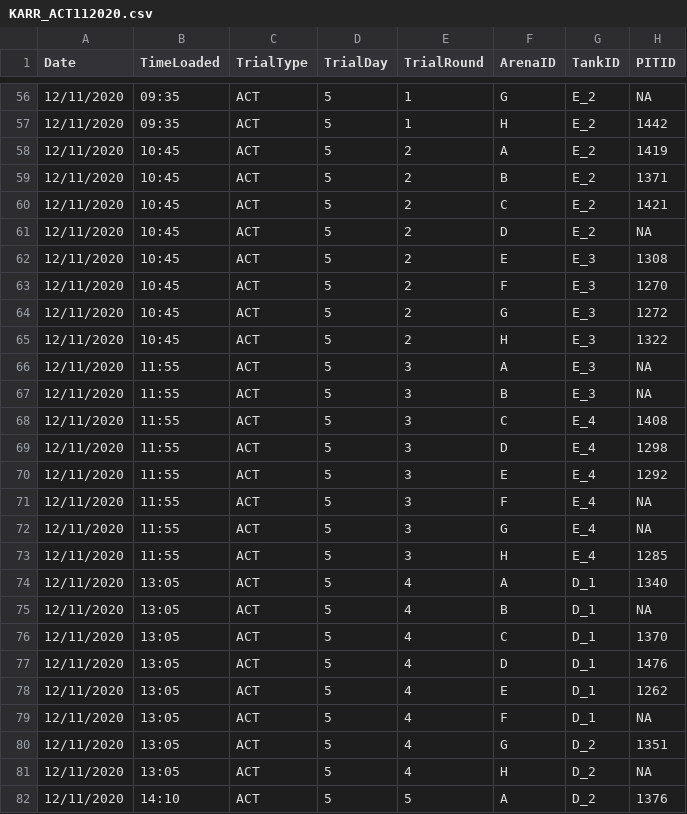
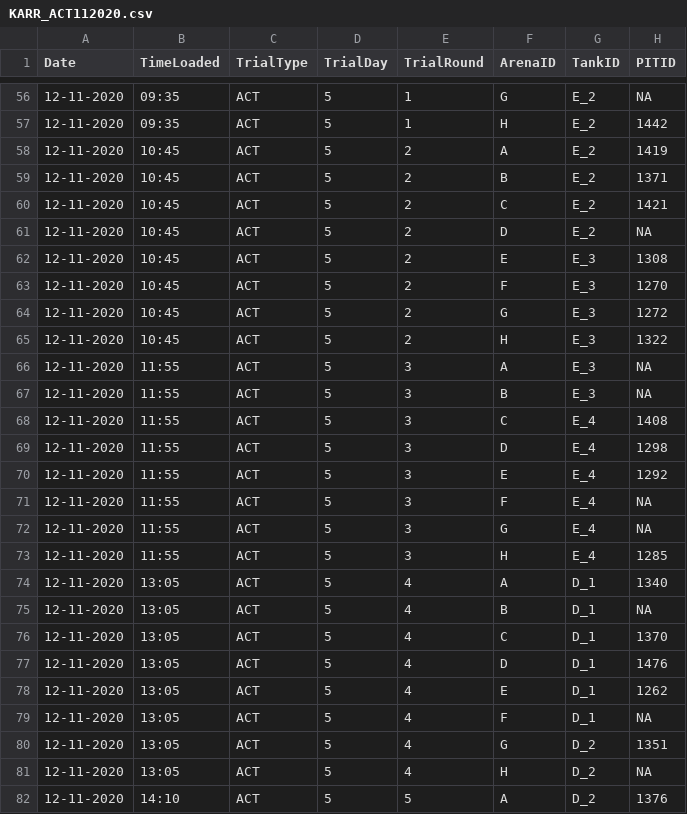
Before and after one commit to NPMoran/trophic-personalities_2020, a CSV file: 5_Karrebaek_PreliminaryAnalysis/KARR_ACT112020.csv, drawn as a sheet; only a part is shown, gaps mark what is left out; the diff covers the shown part only; the diff names each change by its address in the sheet, - before the commit and + after, or states it on an @@ line.

```diff
--- a/5_Karrebaek_PreliminaryAnalysis/KARR_ACT112020.csv
+++ b/5_Karrebaek_PreliminaryAnalysis/KARR_ACT112020.csv
-A56:A82 (Date): 12/11/2020
+A56:A82 (Date): 12-11-2020
```
Also changed, not shown: 69 edited cells elsewhere in this file, 6 other files.
